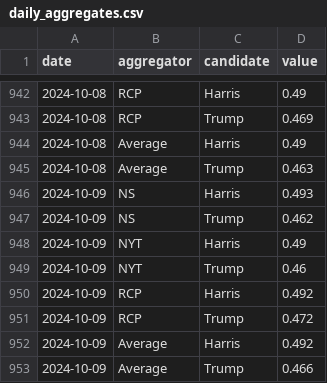
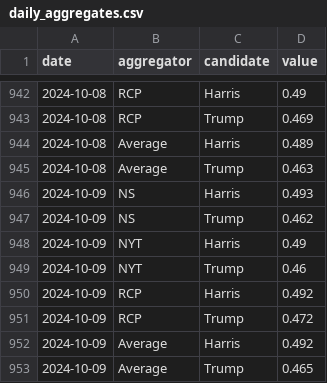
Before and after one commit to hidegmisi/us2024_aggregator_scraper, a CSV file: daily_aggregates.csv, drawn as a sheet; only a part is shown, gaps mark what is left out.

```diff
--- a/daily_aggregates.csv
+++ b/daily_aggregates.csv
@@ -943,3 +943,3 @@ date,aggregator,candidate,value
 2024-10-08,RCP,Trump,0.469
-2024-10-08,Average,Harris,0.49
+2024-10-08,Average,Harris,0.489
 2024-10-08,Average,Trump,0.463
@@ -952,2 +952,2 @@ date,aggregator,candidate,value
 2024-10-09,Average,Harris,0.492
-2024-10-09,Average,Trump,0.466
+2024-10-09,Average,Trump,0.465
```
Also changed, not shown: scrape_history.csv.
